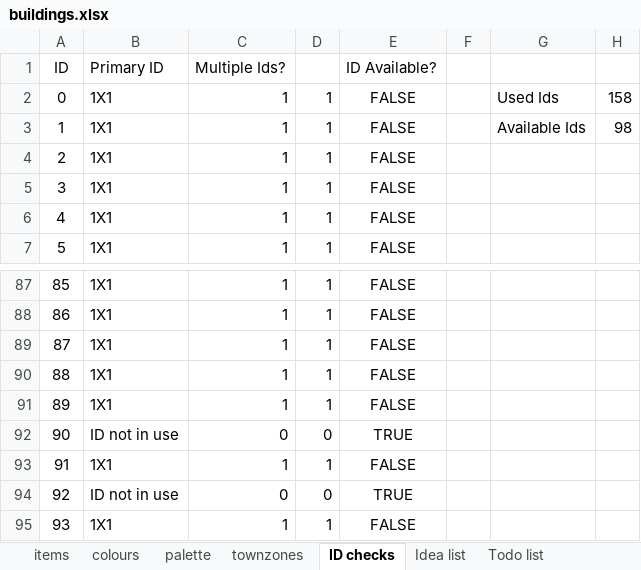
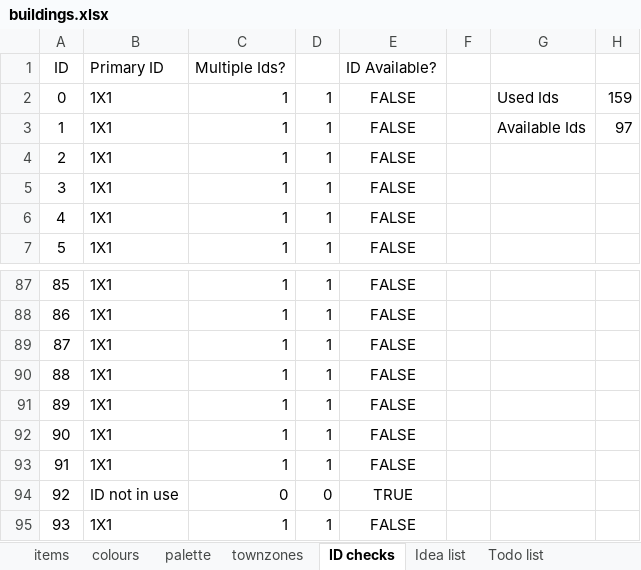
Before and after one commit to OpenTTD-JPplus/JPplusBuildings, an Excel workbook: docs/buildings.xlsx, sheet ID checks, drawn as a sheet; only a part is shown, gaps mark what is left out; values as stored, in another font and other column widths than the file's, no borders; conditional formats not drawn; removed rows and columns are numbered as before the commit, all else as after; the diff names each change by its address in the sheet, - before the commit and + after, or states it on an @@ line.

```diff
--- a/docs/buildings.xlsx (sheet ID checks)
+++ b/docs/buildings.xlsx (sheet ID checks)
-H2: 158
+H2: 159
-H3: 98
+H3: 97
-row 92: 90 | ID not in use | 0 | 0 | TRUE
+row 92: 90 | 1X1 | 1 | 1 | FALSE
```
Also changed, not shown: sheet items, sheet colours, sheet palette, formulas that keep their value, 20 other files.
